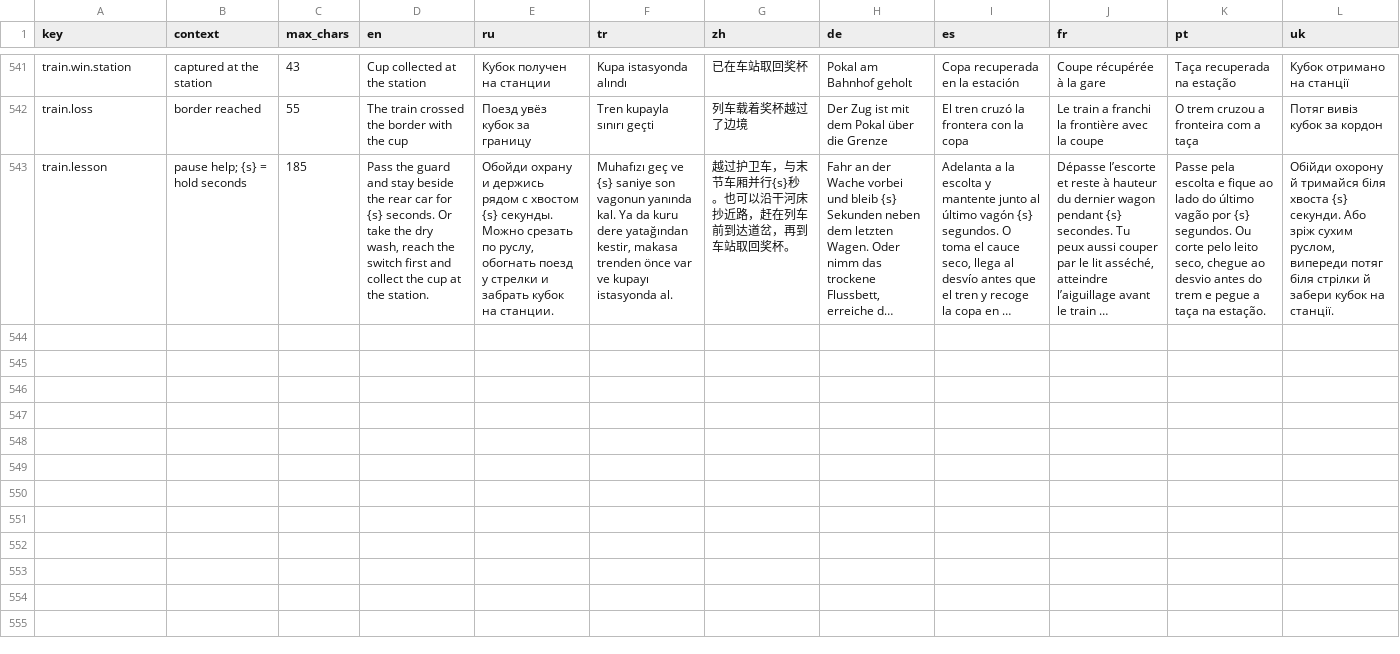
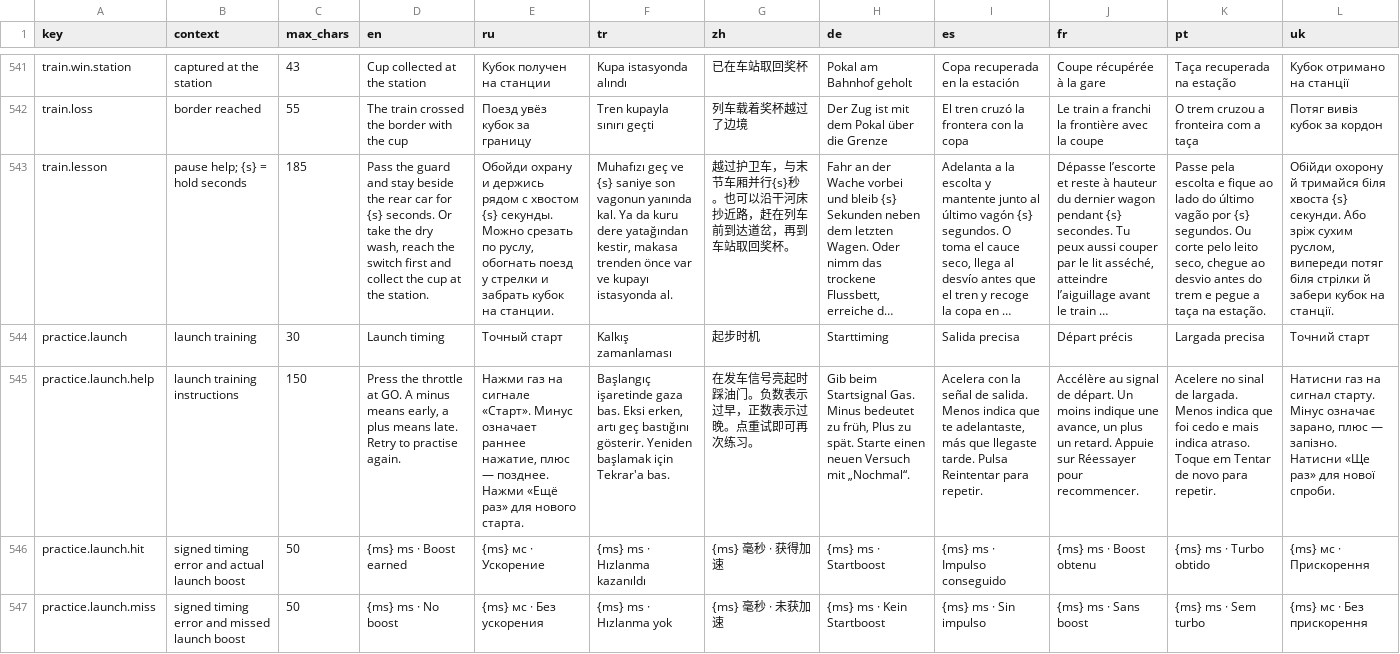
Before and after one commit to yuryjin/CarsGame, a CSV file: Assets/CarsGame/Localization/Source/strings.csv, drawn as a sheet; only a part is shown, gaps mark what is left out; long unchanged cells end in …; the diff names each change by its address in the sheet, - before the commit and + after, or states it on an @@ line.

Commit message:
Add repeatable launch timing practice with measured throttle feedback

```diff
--- a/Assets/CarsGame/Localization/Source/strings.csv
+++ b/Assets/CarsGame/Localization/Source/strings.csv
+row 544: practice.launch | launch training | 30 | Launch timing | Точный старт | Kalkış zamanlaması | 起步时机 | Starttiming | Salida precisa | Départ précis | Largada precisa | Точний старт
+row 545: practice.launch.help | launch training instructions | 150 | Press the throttle at GO. A minus means early, a plus means late. Retry to practise again. | Нажми газ на сигнале «Старт». Минус означает раннее нажатие, плюс — позднее. Нажми «Ещё раз» для нового старта. | Başlangıç işaretinde gaza bas. Eksi erken, artı geç bastığını gösterir. Yeniden başlamak için Tekrar'a bas. | 在发车信号亮起时踩油门。负数表示过早，正数表示过晚。点重试即可再次练习。 | Gib beim Startsignal Gas. Minus bedeutet zu früh, Plus zu spät. Starte einen neuen Versuch mit „Nochmal“. | Acelera con la señal de salida. Menos indica que te adelantaste, más que llegaste tarde. Pulsa Reintentar para repetir. | Accélère au signal de départ. Un moins indique une avance, un plus un retard. Appuie sur Réessayer pour recommencer. | Acelere no sinal de largada. Menos indica que foi cedo e mais indica atraso. Toque em Tentar de novo para repetir. | Натисни газ на сигнал старту. Мінус означає зарано, плюс — запізно. Натисни «Ще раз» для нової спроби.
+row 546: practice.launch.hit | signed timing error and actual launch boost | 50 | {ms} ms · Boost earned | {ms} мс · Ускорение | {ms} ms · Hızlanma kazanıldı | {ms} 毫秒 · 获得加速 | {ms} ms · Startboost | {ms} ms · Impulso conseguido | {ms} ms · Boost obtenu | {ms} ms · Turbo obtido | {ms} мс · Прискорення
+row 547: practice.launch.miss | signed timing error and missed launch boost | 50 | {ms} ms · No boost | {ms} мс · Без ускорения | {ms} ms · Hızlanma yok | {ms} 毫秒 · 未获加速 | {ms} ms · Kein Startboost | {ms} ms · Sin impulso | {ms} ms · Sans boost | {ms} ms · Sem turbo | {ms} мс · Без прискорення
```
Also changed, not shown: 16 other files.
